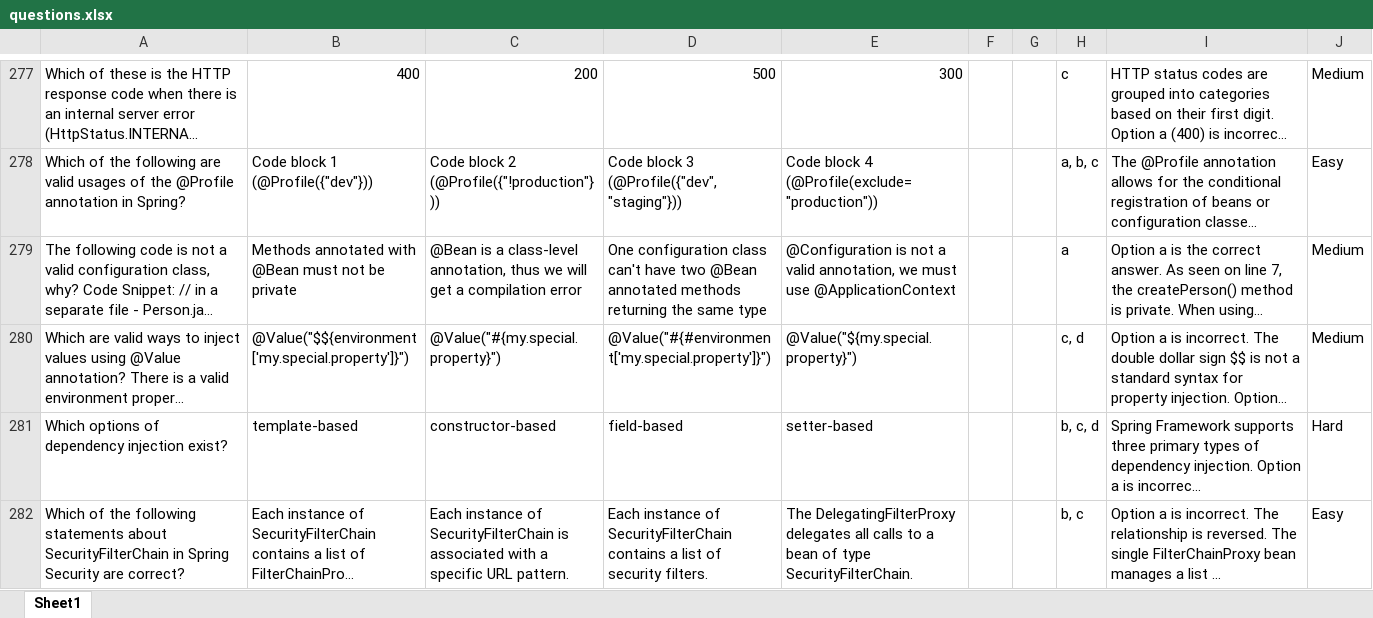
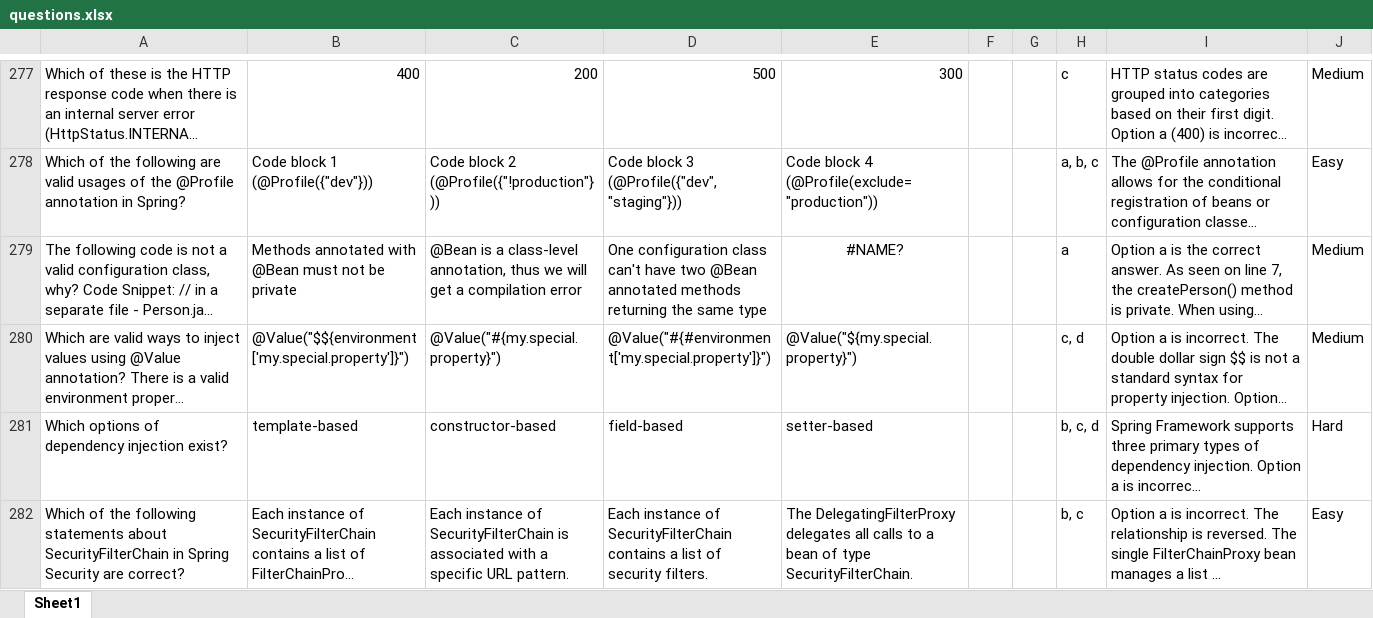
Before and after one commit to yjeff-gcash/ultimate-spring-boot-exam, an Excel workbook: src/main/resources/questions.xlsx, sheet Sheet1, drawn as a sheet; only a part is shown, gaps mark what is left out; long unchanged cells end in …; values as stored, in another font and other column widths than the file's, no borders; the diff names each change by its address in the sheet, - before the commit and + after, or states it on an @@ line.

```diff
--- a/src/main/resources/questions.xlsx (sheet Sheet1)
+++ b/src/main/resources/questions.xlsx (sheet Sheet1)
-E279: @Configuration is not a valid annotation, we must use @ApplicationContext
+E279: #NAME?
-E279 alignment: left
+E279 alignment: center
```
Also changed, not shown: 3 other files.
